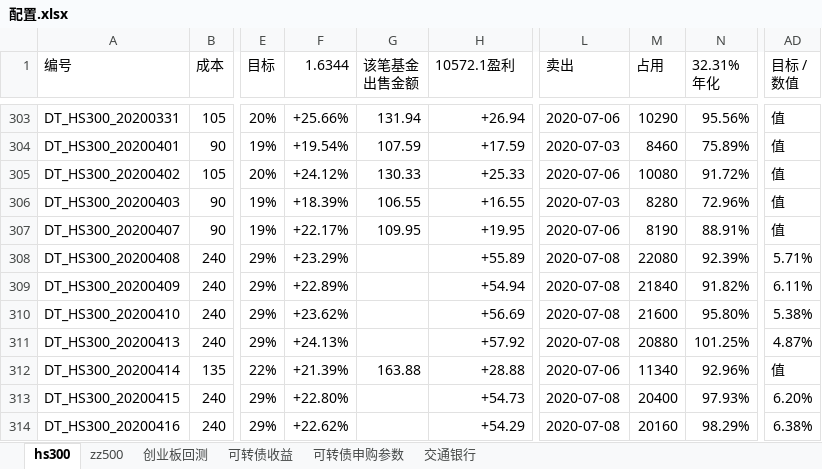
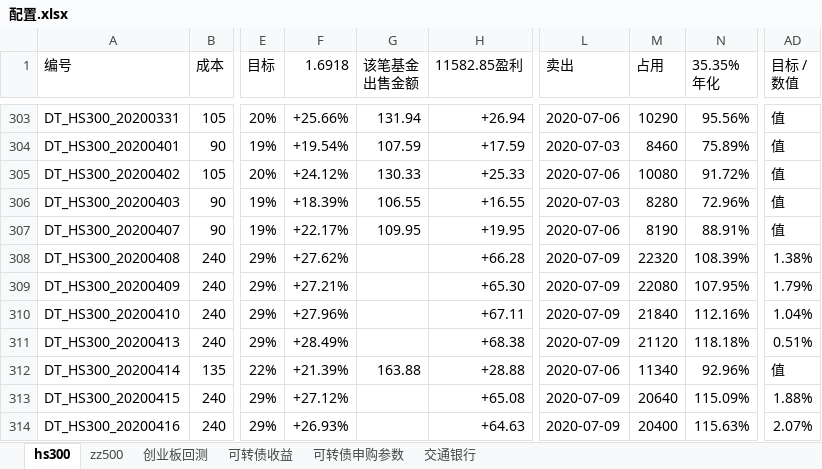
Before and after one commit to husky8/cccode, an Excel workbook: invest/配置.xlsx, sheet hs300, drawn as a sheet; only a part is shown, gaps mark what is left out; values as stored, in another font and other column widths than the file's, no cell formats; charts and pictures and conditional formats not drawn; ↵ is a line break in a cell; the diff covers the shown part only; the diff names each change by its address in the sheet, - before the commit and + after, or states it on an @@ line.

```diff
--- a/invest/配置.xlsx (sheet hs300)
+++ b/invest/配置.xlsx (sheet hs300)
-F1: 1.6344
+F1: 1.6918
-H1: 10572.1盈利
+H1: 11582.85盈利
-N1: 32.31% ↵ 年化
+N1: 35.35% ↵ 年化
-F308 (1.6918): +23.29%
+F308 (1.6918): +27.62%
-H308 (11582.85盈利): +55.89
+H308 (11582.85盈利): +66.28
-L308:L311 (卖出): 2020-07-08
+L308:L311 (卖出): 2020-07-09
-M308 (占用): 22080
+M308 (占用): 22320
-N308 (35.35% 年化): 92.39%
+N308 (35.35% 年化): 108.39%
-AD308 (目标 / 数值): 5.71%
+AD308 (目标 / 数值): 1.38%
-F309 (1.6918): +22.89%
+F309 (1.6918): +27.21%
-H309 (11582.85盈利): +54.94
+H309 (11582.85盈利): +65.30
-M309 (占用): 21840
+M309 (占用): 22080
-N309 (35.35% 年化): 91.82%
+N309 (35.35% 年化): 107.95%
-AD309 (目标 / 数值): 6.11%
+AD309 (目标 / 数值): 1.79%
-F310 (1.6918): +23.62%
+F310 (1.6918): +27.96%
-H310 (11582.85盈利): +56.69
+H310 (11582.85盈利): +67.11
-M310 (占用): 21600
+M310 (占用): 21840
-N310 (35.35% 年化): 95.80%
+N310 (35.35% 年化): 112.16%
-AD310 (目标 / 数值): 5.38%
+AD310 (目标 / 数值): 1.04%
-F311 (1.6918): +24.13%
+F311 (1.6918): +28.49%
-H311 (11582.85盈利): +57.92
+H311 (11582.85盈利): +68.38
-M311 (占用): 20880
+M311 (占用): 21120
-N311 (35.35% 年化): 101.25%
+N311 (35.35% 年化): 118.18%
-AD311 (目标 / 数值): 4.87%
+AD311 (目标 / 数值): 0.51%
-F313 (1.6918): +22.80%
+F313 (1.6918): +27.12%
-H313 (11582.85盈利): +54.73
+H313 (11582.85盈利): +65.08
-L313:L314 (卖出): 2020-07-08
+L313:L314 (卖出): 2020-07-09
-M313 (占用): 20400
+M313 (占用): 20640
-N313 (35.35% 年化): 97.93%
+N313 (35.35% 年化): 115.09%
-AD313 (目标 / 数值): 6.20%
+AD313 (目标 / 数值): 1.88%
-F314 (1.6918): +22.62%
+F314 (1.6918): +26.93%
-H314 (11582.85盈利): +54.29
+H314 (11582.85盈利): +64.63
-M314 (占用): 20160
+M314 (占用): 20400
-N314 (35.35% 年化): 98.29%
+N314 (35.35% 年化): 115.63%
-AD314 (目标 / 数值): 6.38%
+AD314 (目标 / 数值): 2.07%
```
Also changed, not shown: 910 edited cells elsewhere in this sheet, sheet zz500, sheet 可转债收益, cell formats, 1 other file.
